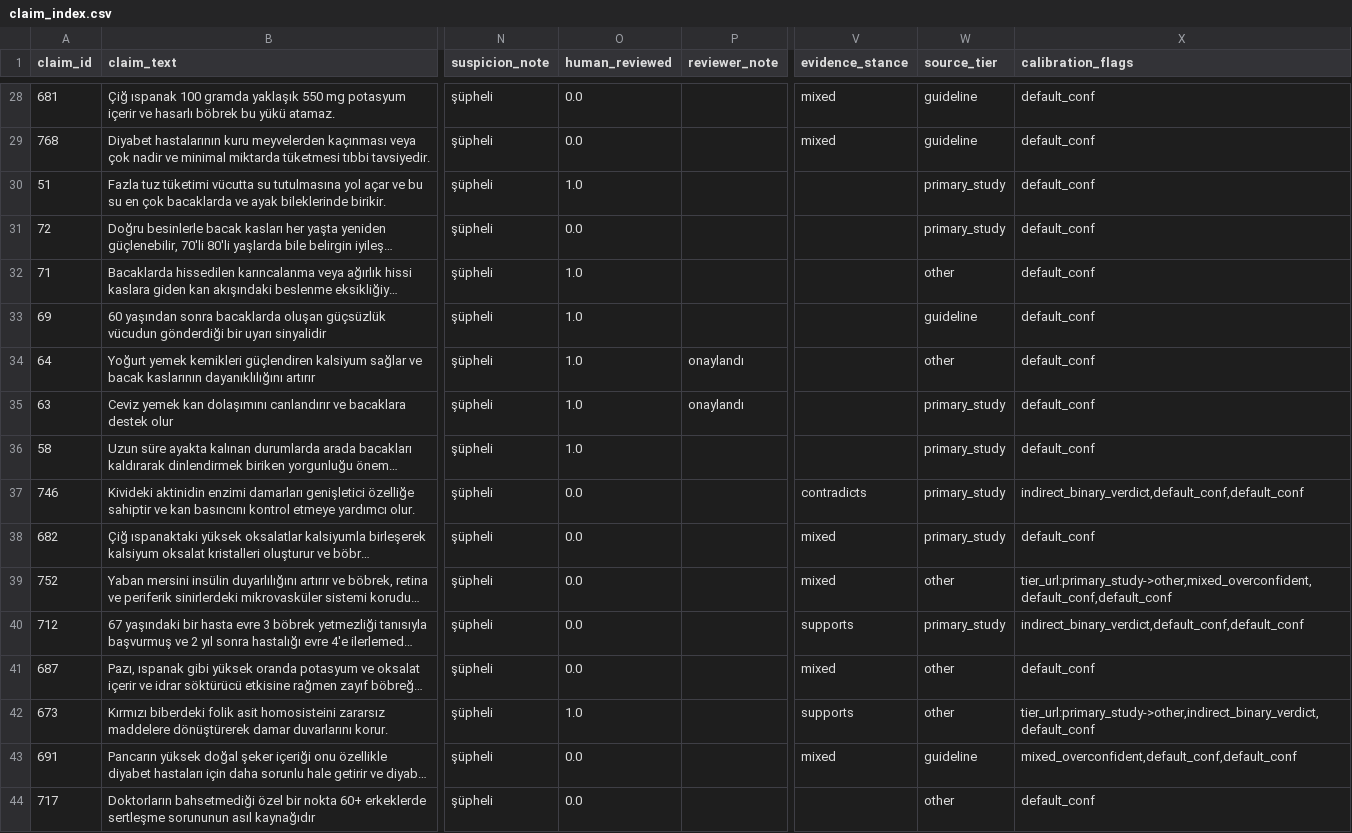
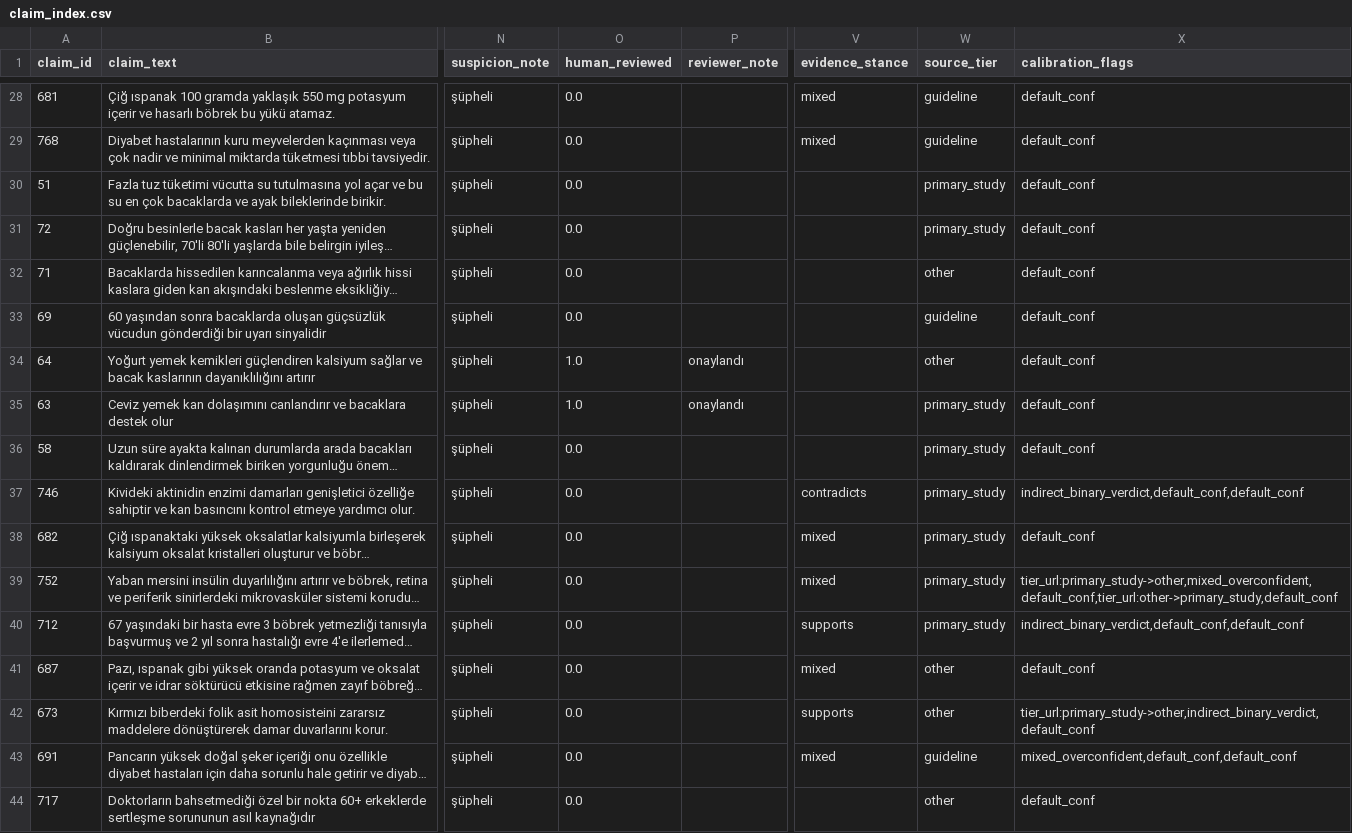
Before and after one commit to emircansac/ikinci-gorus, a CSV file: data/claim_index.csv, drawn as a sheet; only a part is shown, gaps mark what is left out; long unchanged cells end in …; the diff covers the shown part only; the diff names each change by its address in the sheet, - before the commit and + after, or states it on an @@ line.

```diff
--- a/data/claim_index.csv
+++ b/data/claim_index.csv
-O30 (human_reviewed): 1.0
+O30 (human_reviewed): 0.0
-O32:O33 (human_reviewed): 1.0
+O32:O33 (human_reviewed): 0.0
-O36 (human_reviewed): 1.0
+O36 (human_reviewed): 0.0
-W39 (source_tier): other
+W39 (source_tier): primary_study
-X39 (calibration_flags): tier_url:primary_study->other,mixed_overconfident,default_conf,default_conf
+X39 (calibration_flags): tier_url:primary_study->other,mixed_overconfident,default_conf,tier_url:other->primary_study,default_conf
-O42 (human_reviewed): 1.0
+O42 (human_reviewed): 0.0
```
Also changed, not shown: 55 edited cells elsewhere in this file, data/claim_archive.csv, data/suspects.csv, 26 other files.
